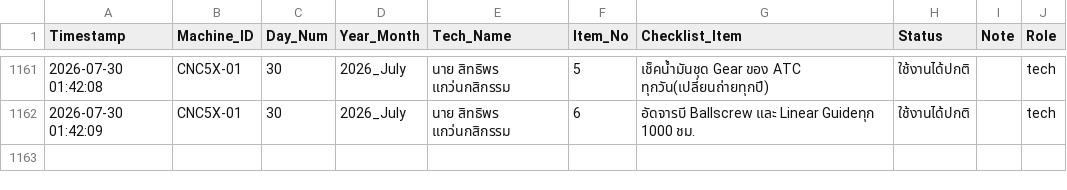
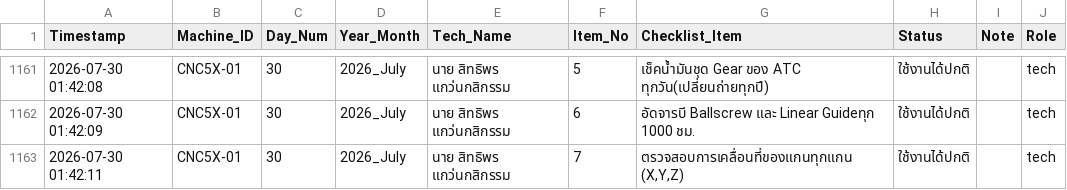
Before and after one commit to kayppc-cell/factory-maintenance-system, a CSV file: gsheet_cloud_mirror.csv, drawn as a sheet; only a part is shown, gaps mark what is left out; the diff names each change by its address in the sheet, - before the commit and + after, or states it on an @@ line.

Commit message:
Auto-Sync CSV for CNC5X-01 Day 30

```diff
--- a/gsheet_cloud_mirror.csv
+++ b/gsheet_cloud_mirror.csv
+row 1163: 2026-07-30 01:42:11 | CNC5X-01 | 30 | 2026_July | นาย สิทธิพร แกว่นกสิกรรม | 7 | ตรวจสอบการเคลื่อนที่ของแกนทุกแกน (X,Y,Z) | ใช้งานได้ปกติ |  | tech
```
